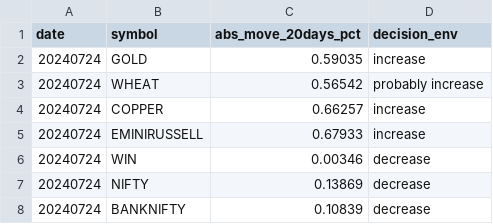
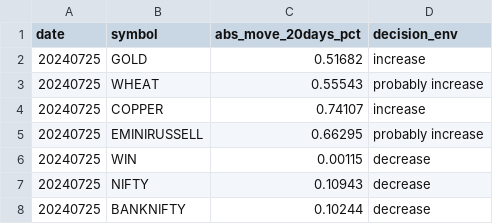
Before and after one commit to kanika-create/alloc, a CSV file: table2.csv, drawn as a sheet.

```diff
--- a/table2.csv
+++ b/table2.csv
@@ -1,8 +1,8 @@
 date,symbol,abs_move_20days_pct,decision_env
-20240724,GOLD,0.59035,increase
-20240724,WHEAT,0.56542,probably increase
-20240724,COPPER,0.66257,increase
-20240724,EMINIRUSSELL,0.67933,increase
-20240724,WIN,0.00346,decrease
-20240724,NIFTY,0.13869,decrease
-20240724,BANKNIFTY,0.10839,decrease
+20240725,GOLD,0.51682,increase
+20240725,WHEAT,0.55543,probably increase
+20240725,COPPER,0.74107,increase
+20240725,EMINIRUSSELL,0.66295,probably increase
+20240725,WIN,0.00115,decrease
+20240725,NIFTY,0.10943,decrease
+20240725,BANKNIFTY,0.10244,decrease
```
Also changed, not shown: table1.csv, table3.csv.
